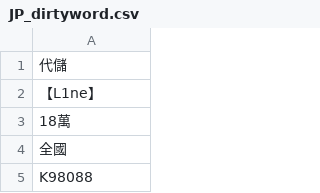
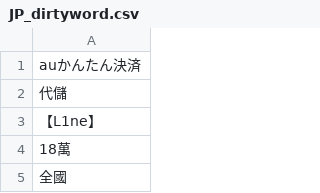
Before and after one commit to DanielSu17/17vpn, a CSV file: envs/prod/17app/dirtyword/JP_dirtyword.csv, drawn as a sheet; only a part is shown; the shorter side is filled out with more unchanged rows.

Commit message:
louis@17.media - 17app/dirtyword/JP_dirtyword.csv

```diff
--- a/envs/prod/17app/dirtyword/JP_dirtyword.csv
+++ b/envs/prod/17app/dirtyword/JP_dirtyword.csv
@@ -1 +1,2 @@
+auかんたん決済
 代儲
```
